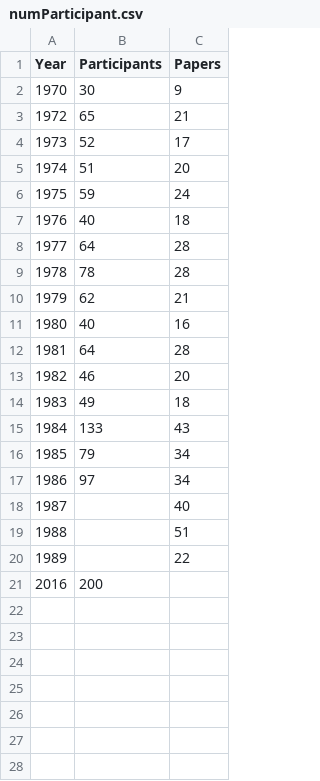
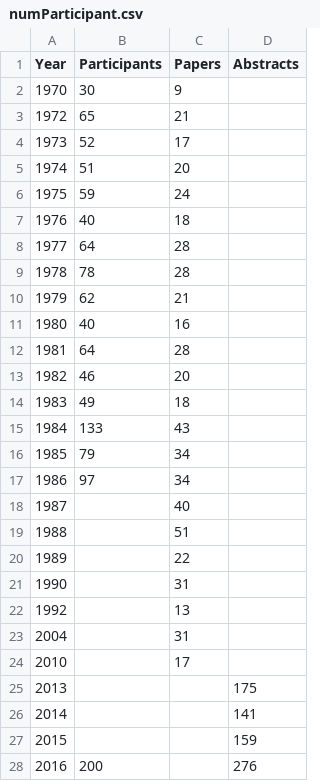
Before and after one commit to gher-uliege/Liege-Colloquium-on-Ocean-Dynamics, a CSV file: data/numParticipant.csv, drawn as a sheet; the diff names each change by its address in the sheet, - before the commit and + after, or states it on an @@ line.

Commit message:
Update numParticipant.csv

```diff
--- a/data/numParticipant.csv
+++ b/data/numParticipant.csv
+column D (Abstracts), row 28: 276
+row 21: 1990 |  | 31
+row 22: 1992 |  | 13
+row 23: 2004 |  | 31
+row 24: 2010 |  | 17
+row 25: 2013 |  |  | 175
+row 26: 2014 |  |  | 141
+row 27: 2015 |  |  | 159
```
